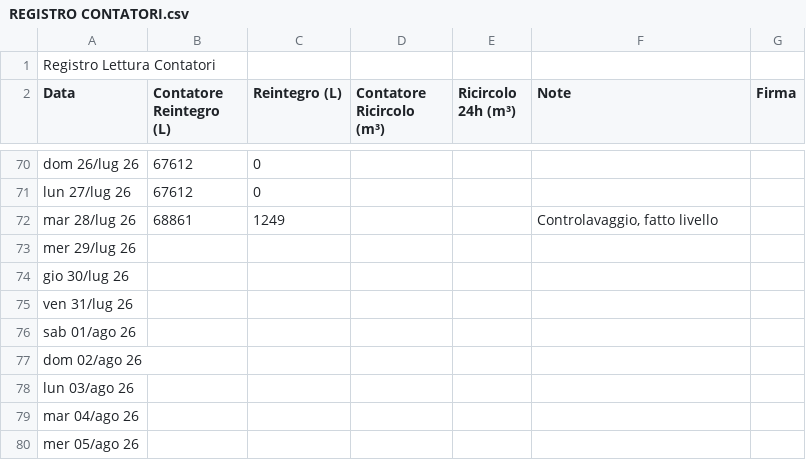
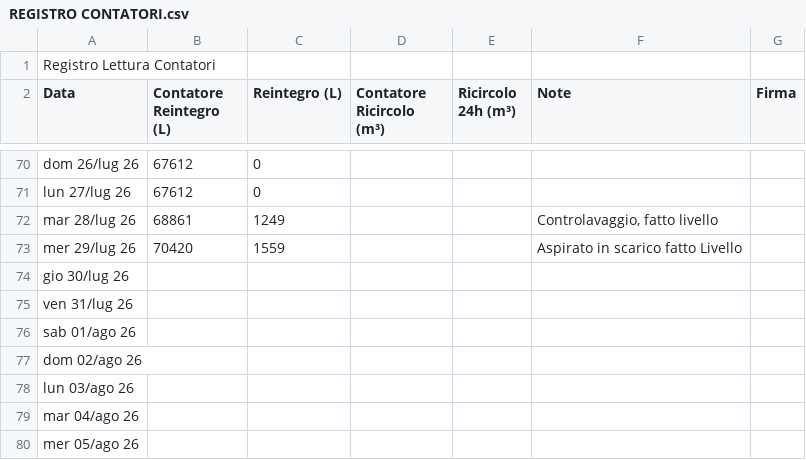
Before and after one commit to paolodelbalio/registrileanfore, a CSV file: REGISTRO CONTATORI.csv, drawn as a sheet; only a part is shown, gaps mark what is left out.

Commit message:
Aggiornamento automatico: REGISTRO CONTATORI.csv

```diff
--- a/REGISTRO CONTATORI.csv
+++ b/REGISTRO CONTATORI.csv
@@ -72,3 +72,3 @@ lun 27/lug 26,67612,0,,,,
 mar 28/lug 26,68861,1249,,,"Controlavaggio, fatto livello",
-mer 29/lug 26,,,,,,
+mer 29/lug 26,70420,1559,,,Aspirato in scarico fatto Livello,
 gio 30/lug 26,,,,,,
```
